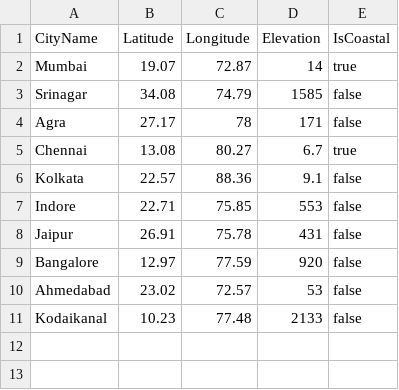
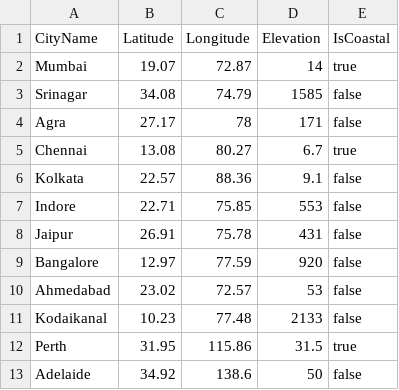
Before and after one commit to yatharthRaizada/WeatherApp, a CSV file: src/CityInfo.csv, drawn as a sheet; the diff names each change by its address in the sheet, - before the commit and + after, or states it on an @@ line.

```diff
--- a/src/CityInfo.csv
+++ b/src/CityInfo.csv
+row 12: Perth | 31.95 | 115.86 | 31.5 | true
+row 13: Adelaide | 34.92 | 138.6 | 50 | false
```
